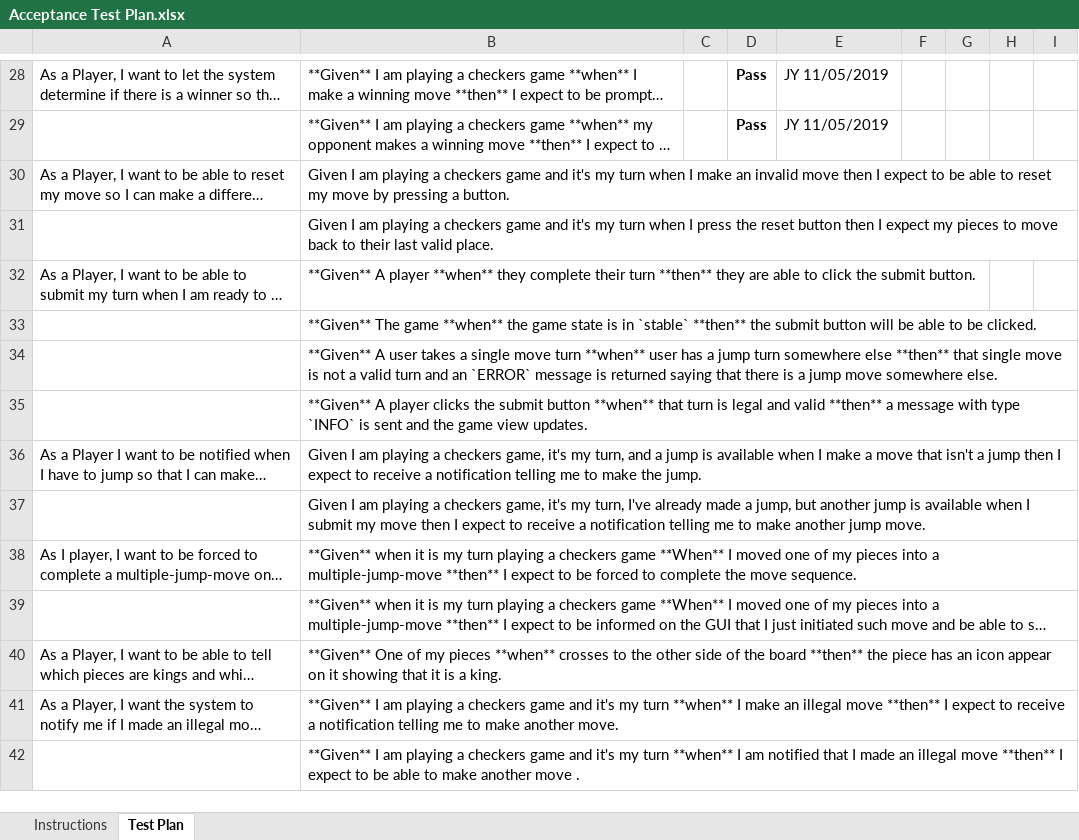
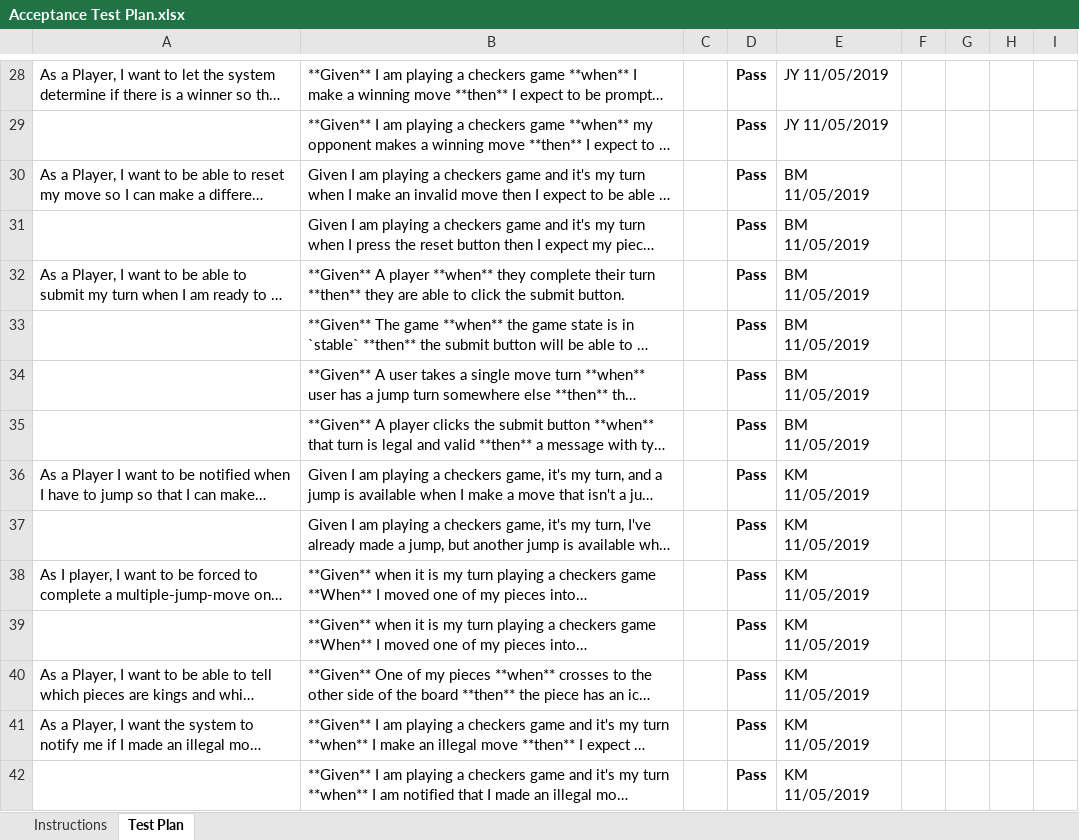
Before and after one commit to kylermccoy/WebCheckers, an Excel workbook: etc/Acceptance Test Plan.xlsx, sheet Test Plan, drawn as a sheet; only a part is shown, gaps mark what is left out; long unchanged cells end in …; values as stored, in another font and other column widths than the file's, no borders; conditional formats not drawn; the diff names each change by its address in the sheet, - before the commit and + after, or states it on an @@ line.

Commit message:
Acceptance Test Plan excel file udpated with all required testing result for submission

```diff
--- a/etc/Acceptance Test Plan.xlsx (sheet Test Plan)
+++ b/etc/Acceptance Test Plan.xlsx (sheet Test Plan)
-D30:D42: (empty)
+D30:D42: Pass
-E30:E35: (empty)
+E30:E35: BM 11/05/2019
-E36:E42: (empty)
+E36:E42: KM 11/05/2019
```
